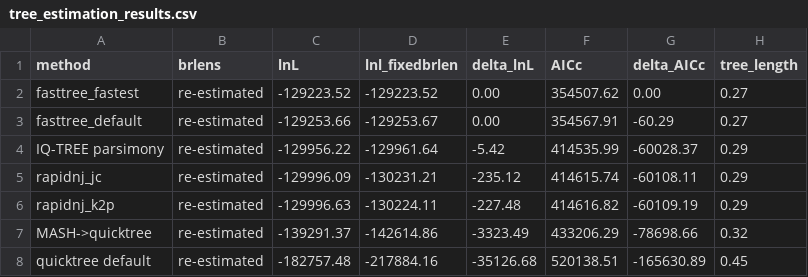
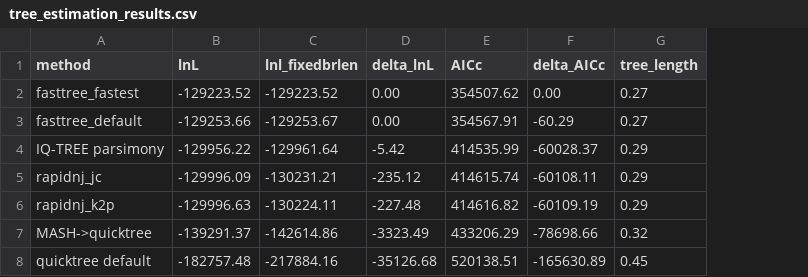
Before and after one commit to roblanf/sarscov2phylo, a CSV file: tree_estimation_results.csv, drawn as a sheet; the diff names each change by its address in the sheet, - before the commit and + after, or states it on an @@ line.

Commit message:
minor bugfixes to tree estimation

```diff
--- a/tree_estimation_results.csv
+++ b/tree_estimation_results.csv
-column B (brlens), rows 2-8: all re-estimated
```
Also changed, not shown: 3 other files.
